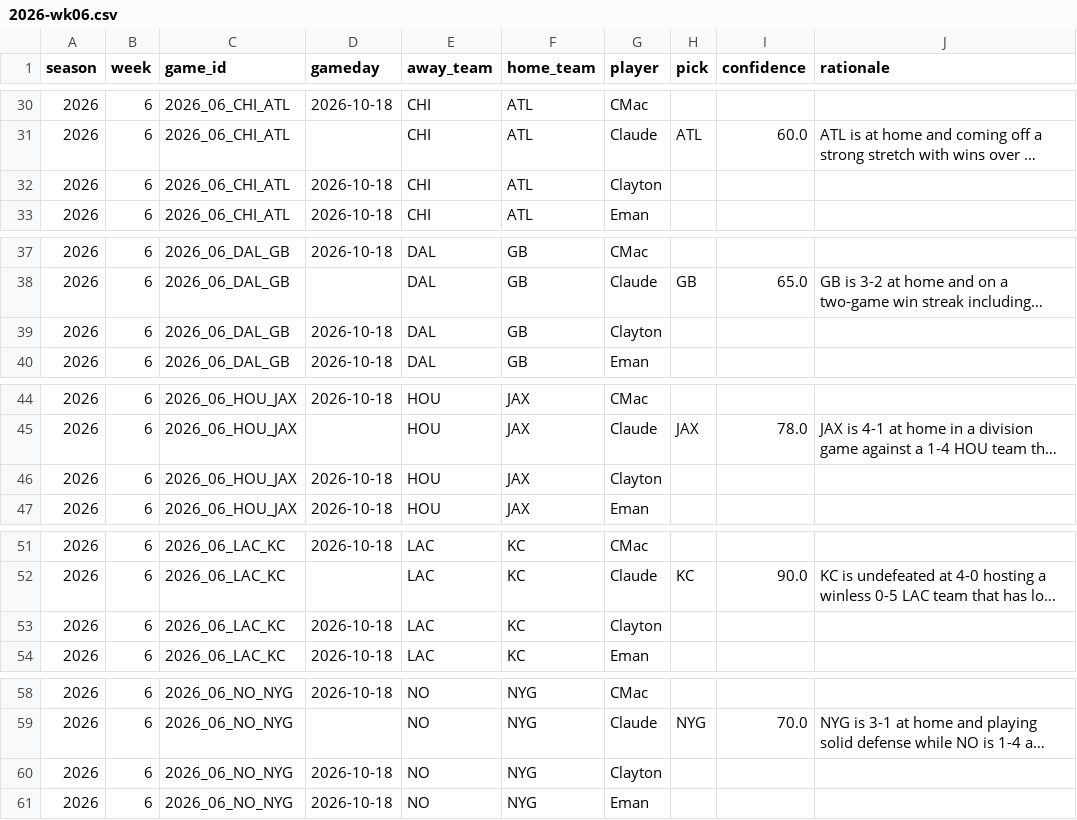
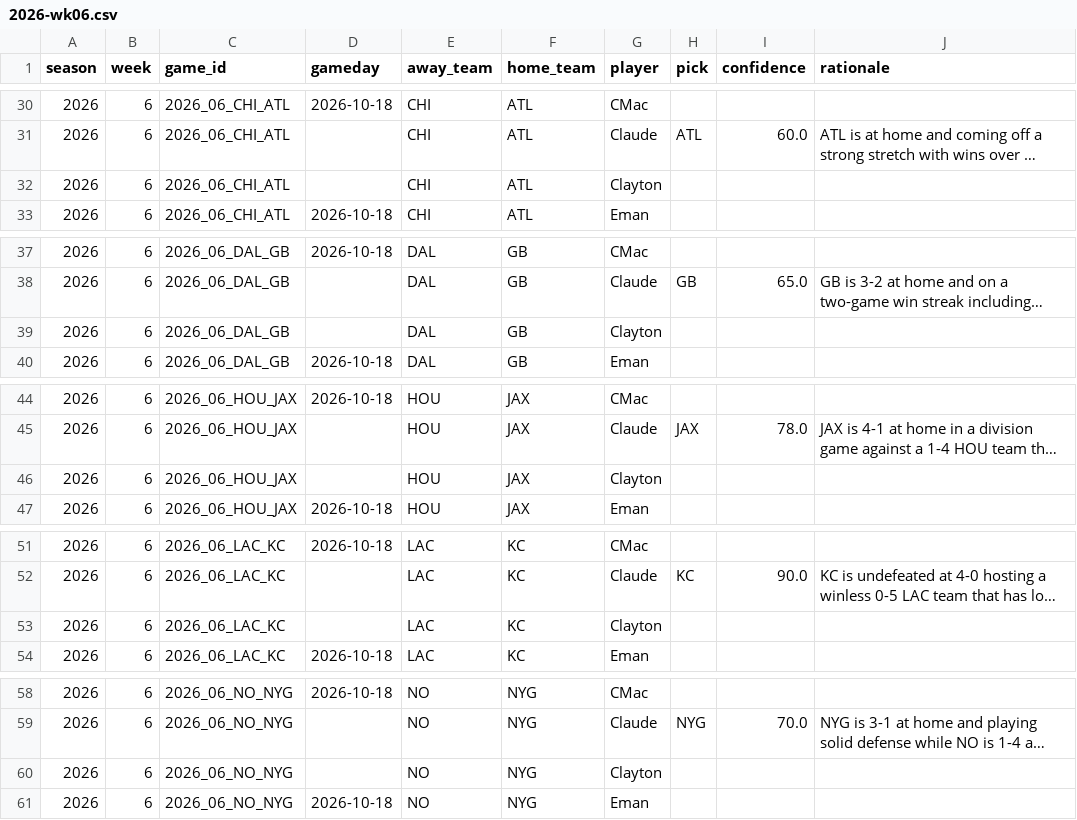
Before and after one commit to JimmyMick/nfl-pickem, a CSV file: predictions/picks/2026-wk06.csv, drawn as a sheet; only a part is shown, gaps mark what is left out; long unchanged cells end in …; the diff covers the shown part only; the diff names each change by its address in the sheet, - before the commit and + after, or states it on an @@ line.

```diff
--- a/predictions/picks/2026-wk06.csv
+++ b/predictions/picks/2026-wk06.csv
-D32 (gameday): 2026-10-18
+D32 (gameday): (empty)
-D39 (gameday): 2026-10-18
+D39 (gameday): (empty)
-D46 (gameday): 2026-10-18
+D46 (gameday): (empty)
-D53 (gameday): 2026-10-18
+D53 (gameday): (empty)
-D60 (gameday): 2026-10-18
+D60 (gameday): (empty)
```
Also changed, not shown: 11 edited cells elsewhere in this file.
